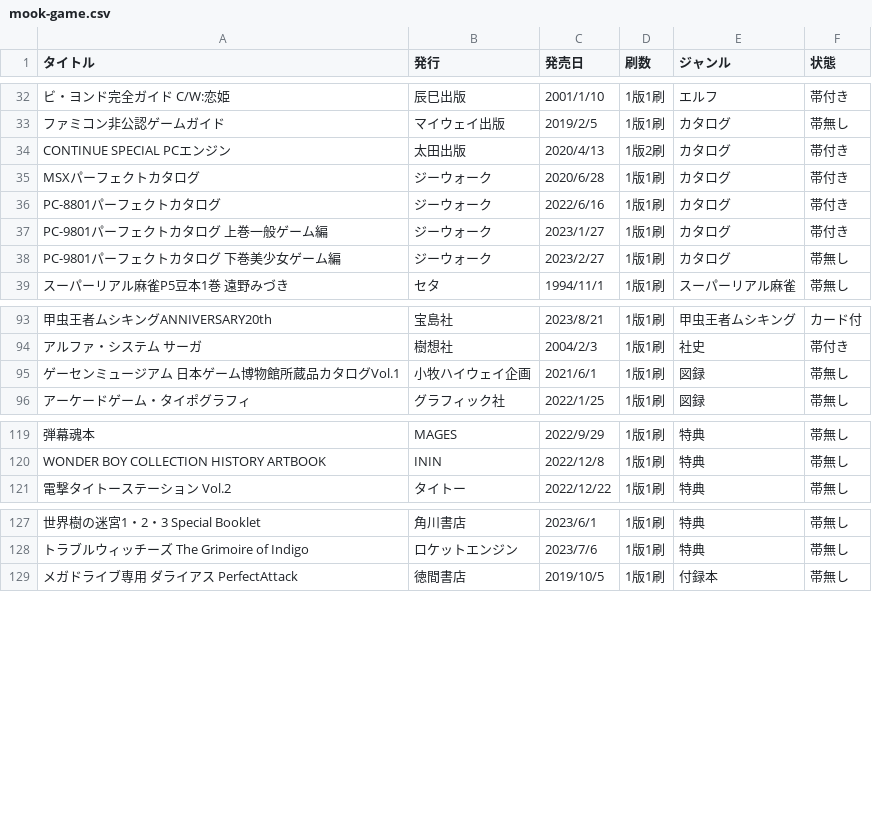
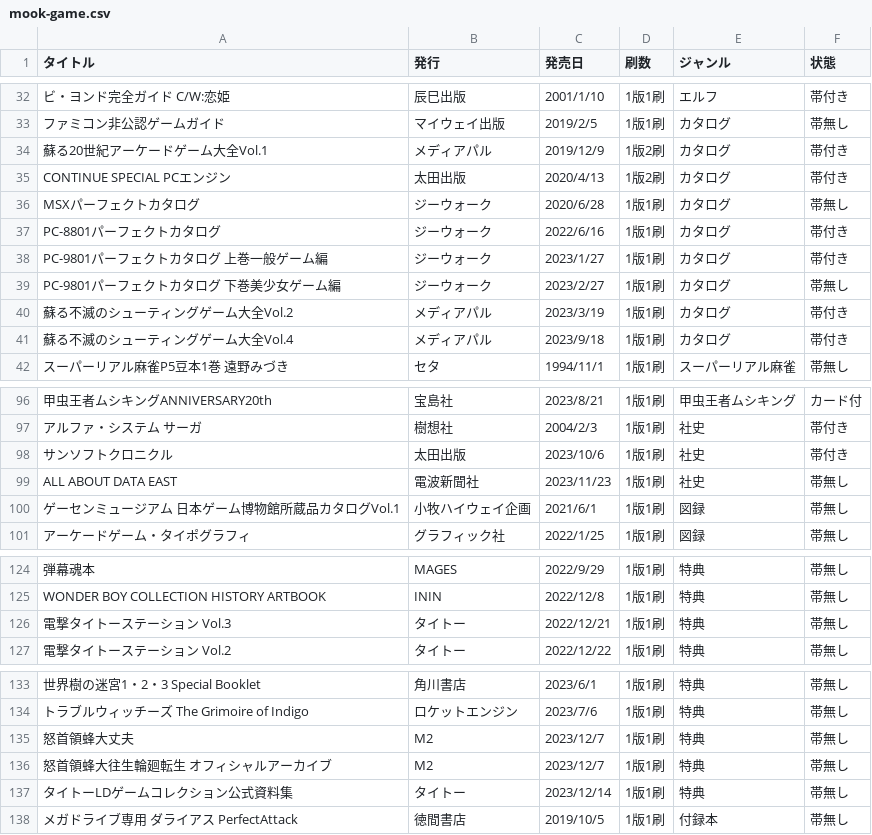
Before and after one commit to tutinoko364/collection-list, a CSV file: docs/table-file/mook/mook-game.csv, drawn as a sheet; only a part is shown, gaps mark what is left out; addresses are those after the commit; the diff names each change by its address in the sheet, - before the commit and + after, or states it on an @@ line.

Commit message:
collection-list

```diff
--- a/docs/table-file/mook/mook-game.csv
+++ b/docs/table-file/mook/mook-game.csv
+row 34: 蘇る20世紀アーケードゲーム大全Vol.1 | メディアパル | 2019/12/9 | 1版2刷 | カタログ | 帯付き
-F36 (状態): 帯付き
+F36 (状態): 帯無し
+row 40: 蘇る不滅のシューティングゲーム大全Vol.2 | メディアパル | 2023/3/19 | 1版1刷 | カタログ | 帯付き
+row 41: 蘇る不滅のシューティングゲーム大全Vol.4 | メディアパル | 2023/9/18 | 1版1刷 | カタログ | 帯付き
+row 98: サンソフトクロニクル | 太田出版 | 2023/10/6 | 1版1刷 | 社史 | 帯付き
+row 99: ALL ABOUT DATA EAST | 電波新聞社 | 2023/11/23 | 1版1刷 | 社史 | 帯無し
+row 126: 電撃タイトーステーション Vol.3 | タイトー | 2022/12/21 | 1版1刷 | 特典 | 帯無し
+row 135: 怒首領蜂大丈夫 | M2 | 2023/12/7 | 1版1刷 | 特典 | 帯無し
+row 136: 怒首領蜂大往生輪廻転生 オフィシャルアーカイブ | M2 | 2023/12/7 | 1版1刷 | 特典 | 帯無し
+row 137: タイトーLDゲームコレクション公式資料集 | タイトー | 2023/12/14 | 1版1刷 | 特典 | 帯無し
```
Also changed, not shown: site/table-file/mook/mook-game.csv, 7 other files.
